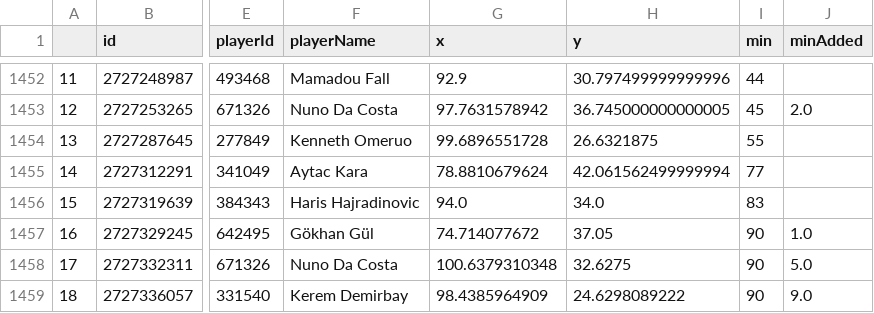
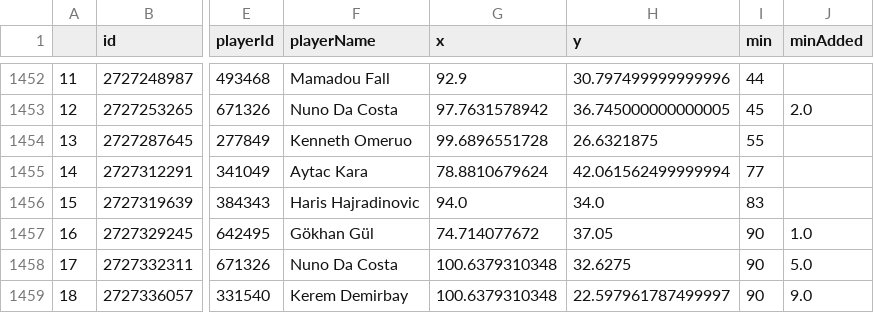
Before and after one commit to kovacs5/fotmob_csv, a CSV file: stsl_final.csv, drawn as a sheet; only a part is shown, gaps mark what is left out; the diff names each change by its address in the sheet, - before the commit and + after, or states it on an @@ line.

```diff
--- a/stsl_final.csv
+++ b/stsl_final.csv
-G1459 (x): 98.4385964909
+G1459 (x): 100.6379310348
-H1459 (y): 24.6298089222
+H1459 (y): 22.597961787499997
```
